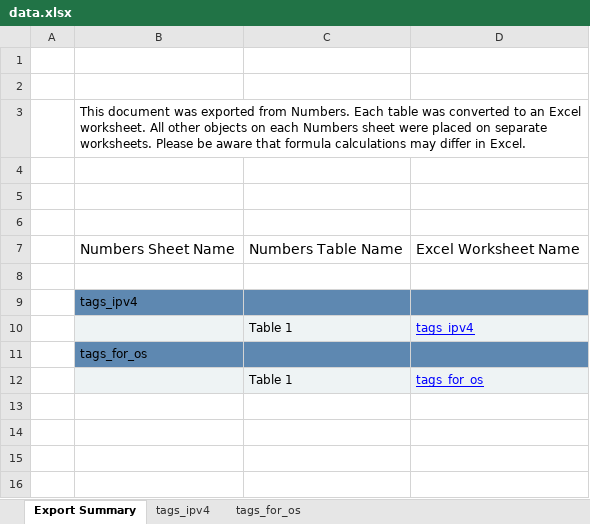
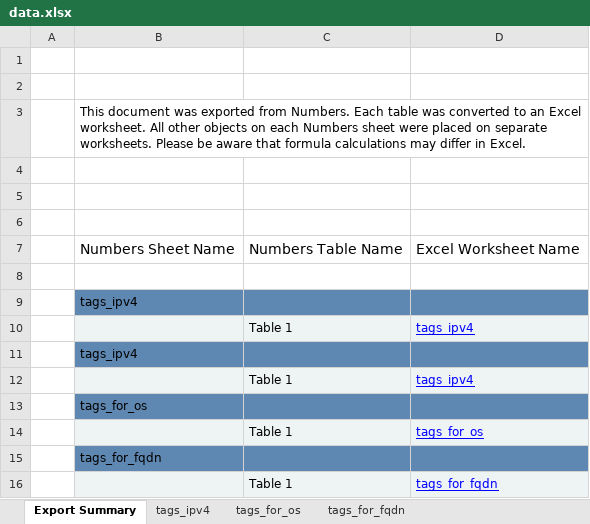
Before and after one commit to that-cyber-guy/The-Luislang-Lives, an Excel workbook: data.xlsx, sheet Export Summary, drawn as a sheet; values as stored, in another font and other column widths than the file's, no borders; the diff names each change by its address in the sheet, - before the commit and + after, or states it on an @@ line.

```diff
--- a/data.xlsx (sheet Export Summary)
+++ b/data.xlsx (sheet Export Summary)
+sheet tab: tags_for_fqdn
+row 11:  | tags_ipv4
+row 12:  |  | Table 1 | tags_ipv4
+row 15:  | tags_for_fqdn
+row 16:  |  | Table 1 | tags_for_fqdn
```
Also changed, not shown: sheet tags_ipv4, sheet tags_for_os, 6 other files.
